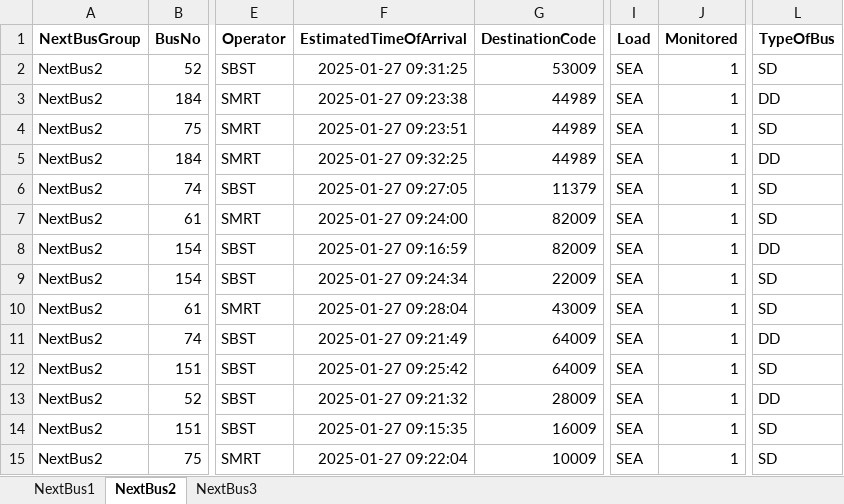
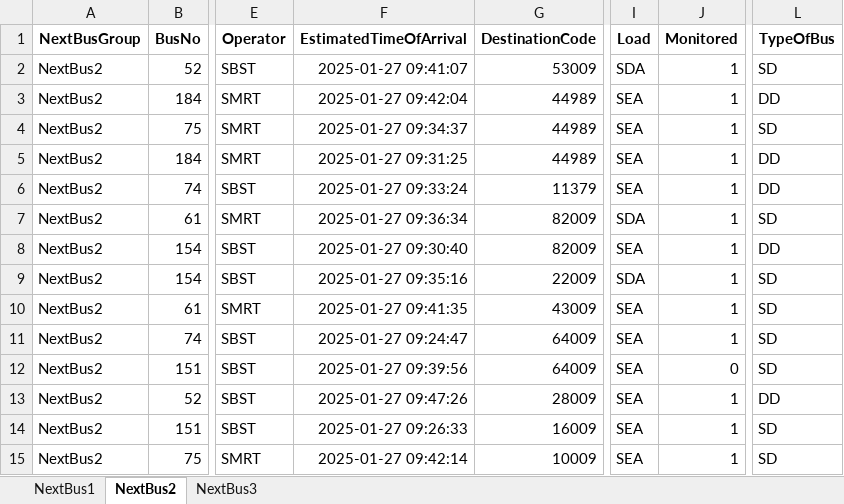
Before and after one commit to sophie-aje/test-ddp-1, an Excel workbook: path/in/repo/DDP_OUTPUT.xlsx, sheet NextBus2, drawn as a sheet; only a part is shown, gaps mark what is left out; values as stored, in another font and other column widths than the file's, no borders; the diff names each change by its address in the sheet, - before the commit and + after, or states it on an @@ line.

Commit message:
Sync file from Google Drive

```diff
--- a/path/in/repo/DDP_OUTPUT.xlsx (sheet NextBus2)
+++ b/path/in/repo/DDP_OUTPUT.xlsx (sheet NextBus2)
-F2 (EstimatedTimeOfArrival): 2025-01-27 09:31:25
+F2 (EstimatedTimeOfArrival): 2025-01-27 09:41:07
-I2 (Load): SEA
+I2 (Load): SDA
-F3 (EstimatedTimeOfArrival): 2025-01-27 09:23:38
+F3 (EstimatedTimeOfArrival): 2025-01-27 09:42:04
-F4 (EstimatedTimeOfArrival): 2025-01-27 09:23:51
+F4 (EstimatedTimeOfArrival): 2025-01-27 09:34:37
-F5 (EstimatedTimeOfArrival): 2025-01-27 09:32:25
+F5 (EstimatedTimeOfArrival): 2025-01-27 09:31:25
-F6 (EstimatedTimeOfArrival): 2025-01-27 09:27:05
+F6 (EstimatedTimeOfArrival): 2025-01-27 09:33:24
-L6 (TypeOfBus): SD
+L6 (TypeOfBus): DD
-F7 (EstimatedTimeOfArrival): 2025-01-27 09:24:00
+F7 (EstimatedTimeOfArrival): 2025-01-27 09:36:34
-I7 (Load): SEA
+I7 (Load): SDA
-F8 (EstimatedTimeOfArrival): 2025-01-27 09:16:59
+F8 (EstimatedTimeOfArrival): 2025-01-27 09:30:40
-F9 (EstimatedTimeOfArrival): 2025-01-27 09:24:34
+F9 (EstimatedTimeOfArrival): 2025-01-27 09:35:16
-I9 (Load): SEA
+I9 (Load): SDA
-F10 (EstimatedTimeOfArrival): 2025-01-27 09:28:04
+F10 (EstimatedTimeOfArrival): 2025-01-27 09:41:35
-F11 (EstimatedTimeOfArrival): 2025-01-27 09:21:49
+F11 (EstimatedTimeOfArrival): 2025-01-27 09:24:47
-L11 (TypeOfBus): DD
+L11 (TypeOfBus): SD
-F12 (EstimatedTimeOfArrival): 2025-01-27 09:25:42
+F12 (EstimatedTimeOfArrival): 2025-01-27 09:39:56
-J12 (Monitored): 1
+J12 (Monitored): 0
-F13 (EstimatedTimeOfArrival): 2025-01-27 09:21:32
+F13 (EstimatedTimeOfArrival): 2025-01-27 09:47:26
-F14 (EstimatedTimeOfArrival): 2025-01-27 09:15:35
+F14 (EstimatedTimeOfArrival): 2025-01-27 09:26:33
-F15 (EstimatedTimeOfArrival): 2025-01-27 09:22:04
+F15 (EstimatedTimeOfArrival): 2025-01-27 09:42:14
```
Also changed, not shown: sheet NextBus3.
